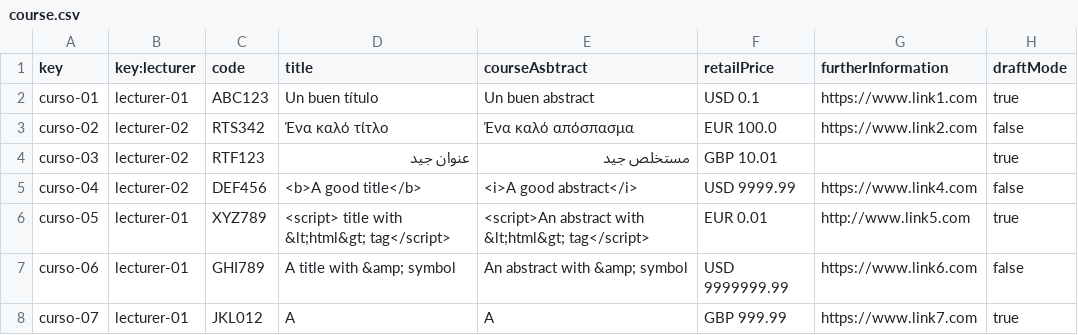
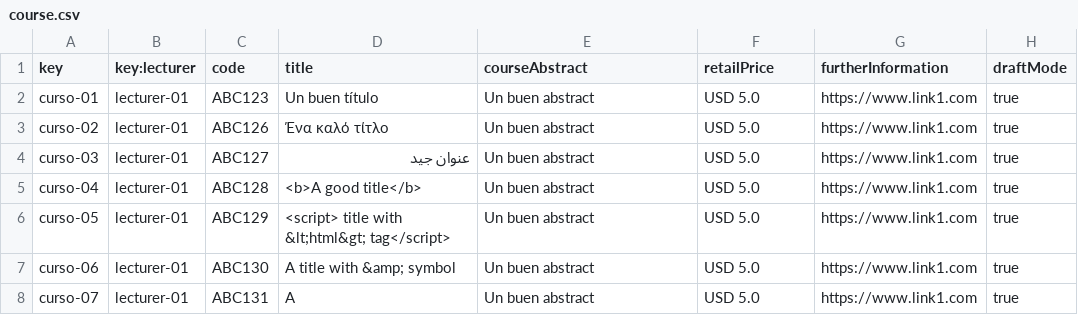
Before and after one commit to tcabgom/Acme-L3-D03, a CSV file: src/main/webapp/WEB-INF/resources/sample-data/course.csv, drawn as a sheet; only a part is shown; the diff covers the shown part only.

```diff
--- a/src/main/webapp/WEB-INF/resources/sample-data/course.csv
+++ b/src/main/webapp/WEB-INF/resources/sample-data/course.csv
@@ -1,8 +1,8 @@
-key,key:lecturer,code,title,courseAsbtract,retailPrice,furtherInformation,draftMode
-curso-01,lecturer-01,ABC123,"Un buen título","Un buen abstract",USD 0.1,https://www.link1.com,true
-curso-02,lecturer-02,RTS342,"Ένα καλό τίτλο","Ένα καλό απόσπασμα",EUR 100.0,https://www.link2.com,false
-curso-03,lecturer-02,RTF123,"عنوان جيد","مستخلص جيد",GBP 10.01,,true
-curso-04,lecturer-02,DEF456,"<b>A good title</b>","<i>A good abstract</i>",USD 9999.99,https://www.link4.com,false
-curso-05,lecturer-01,XYZ789,"<script> title with &lt;html&gt; tag</script>","<script>An abstract with &lt;html&gt; tag</script>",EUR 0.01,http://www.link5.com,true
-curso-06,lecturer-01,GHI789,"A title with &amp; symbol","An abstract with &amp; symbol",USD 9999999.99,https://www.link6.com,false
-curso-07,lecturer-01,JKL012,"A","A",GBP 999.99,https://www.link7.com,true
+key,key:lecturer,code,title,courseAbstract,retailPrice,furtherInformation,draftMode
+curso-01,lecturer-01,ABC123,Un buen título,Un buen abstract,USD 5.0,https://www.link1.com,true
+curso-02,lecturer-01,ABC126,Ένα καλό τίτλο,Un buen abstract,USD 5.0,https://www.link1.com,true
+curso-03,lecturer-01,ABC127,عنوان جيد,Un buen abstract,USD 5.0,https://www.link1.com,true
+curso-04,lecturer-01,ABC128,<b>A good title</b>,Un buen abstract,USD 5.0,https://www.link1.com,true
+curso-05,lecturer-01,ABC129,<script> title with &lt;html&gt; tag</script>,Un buen abstract,USD 5.0,https://www.link1.com,true
+curso-06,lecturer-01,ABC130,A title with &amp; symbol,Un buen abstract,USD 5.0,https://www.link1.com,true
+curso-07,lecturer-01,ABC131,A,Un buen abstract,USD 5.0,https://www.link1.com,true
```
Also changed, not shown: 18 added rows and 15 edited cells elsewhere in this file, src/main/webapp/WEB-INF/resources/sample-data/lecture.csv, src/main/webapp/WEB-INF/resources/sample-data/lecturer.csv, 2 other files.
